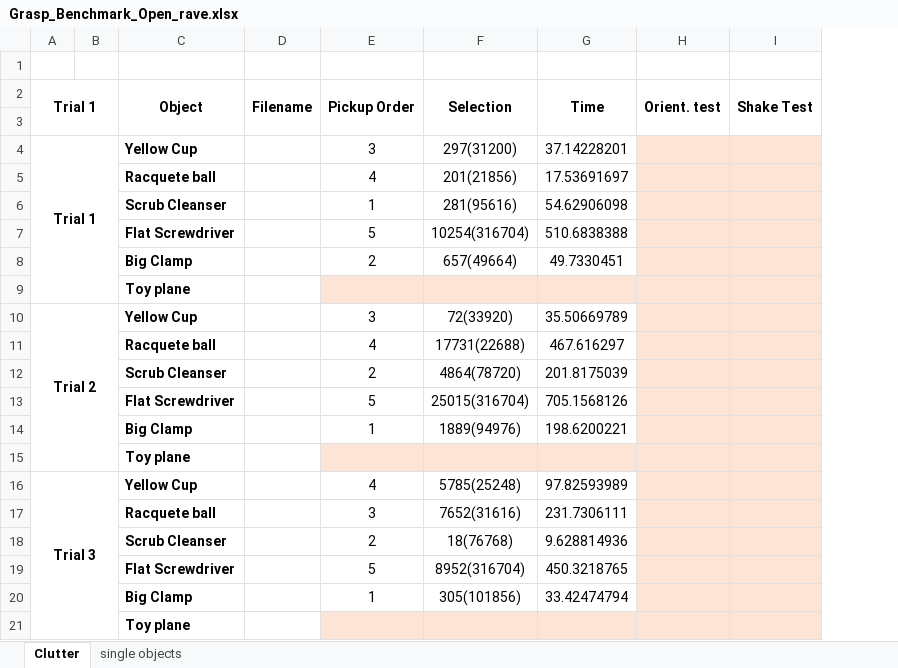
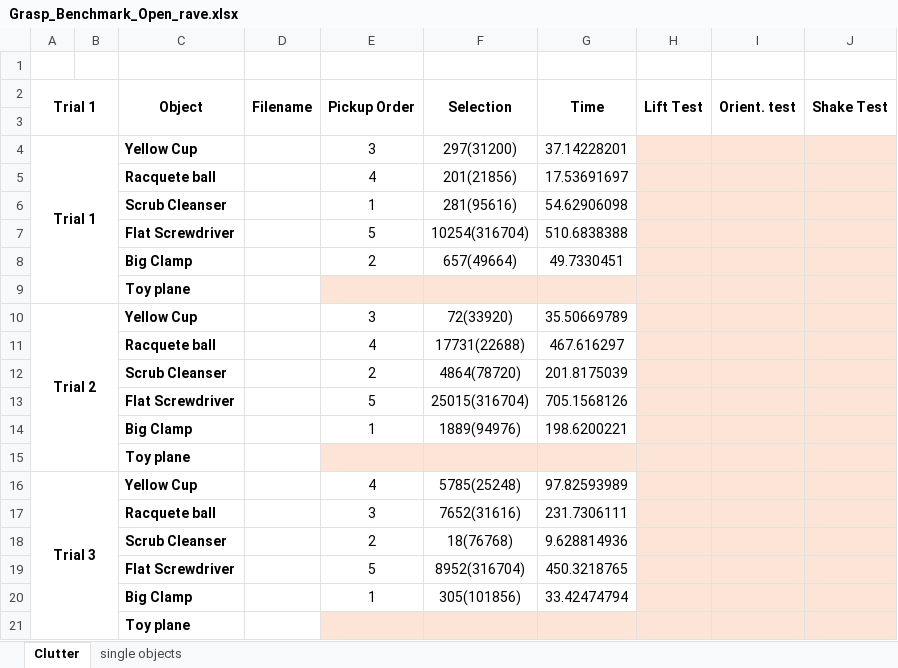
Before and after one commit to mvnnaresh/Grasping_Benchmark_Results, an Excel workbook: Grasp_Benchmark_Open_rave.xlsx, sheet Clutter, drawn as a sheet; values as stored, in another font and other column widths than the file's, no borders; the diff names each change by its address in the sheet, - before the commit and + after, or states it on an @@ line.

```diff
--- a/Grasp_Benchmark_Open_rave.xlsx (sheet Clutter)
+++ b/Grasp_Benchmark_Open_rave.xlsx (sheet Clutter)
+column H (Lift Test), empty
```
Also changed, not shown: sheet single objects, Grasp_Benchmark_LoCoMo.xlsx.
